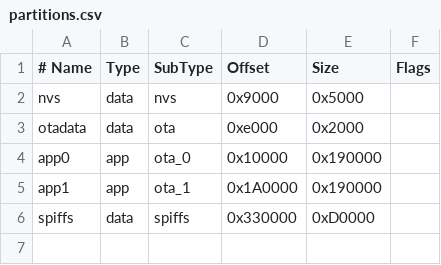
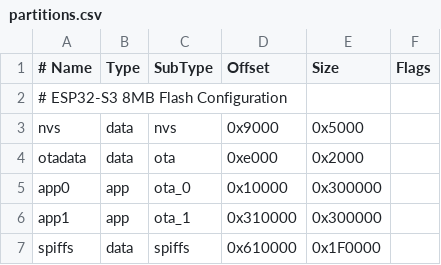
Before and after one commit to jrzaratini-tech/totem-server, a CSV file: firmware/partitions.csv, drawn as a sheet.

```diff
--- a/firmware/partitions.csv
+++ b/firmware/partitions.csv
@@ -1,6 +1,7 @@
 # Name,   Type, SubType, Offset,  Size, Flags
+# ESP32-S3 8MB Flash Configuration
 nvs,      data, nvs,     0x9000,  0x5000,
 otadata,  data, ota,     0xe000,  0x2000,
-app0,     app,  ota_0,   0x10000, 0x190000,
-app1,     app,  ota_1,   0x1A0000,0x190000,
-spiffs,   data, spiffs,  0x330000,0xD0000,
+app0,     app,  ota_0,   0x10000, 0x300000,
+app1,     app,  ota_1,   0x310000,0x300000,
+spiffs,   data, spiffs,  0x610000,0x1F0000,
```
Also changed, not shown: 24 other files.
